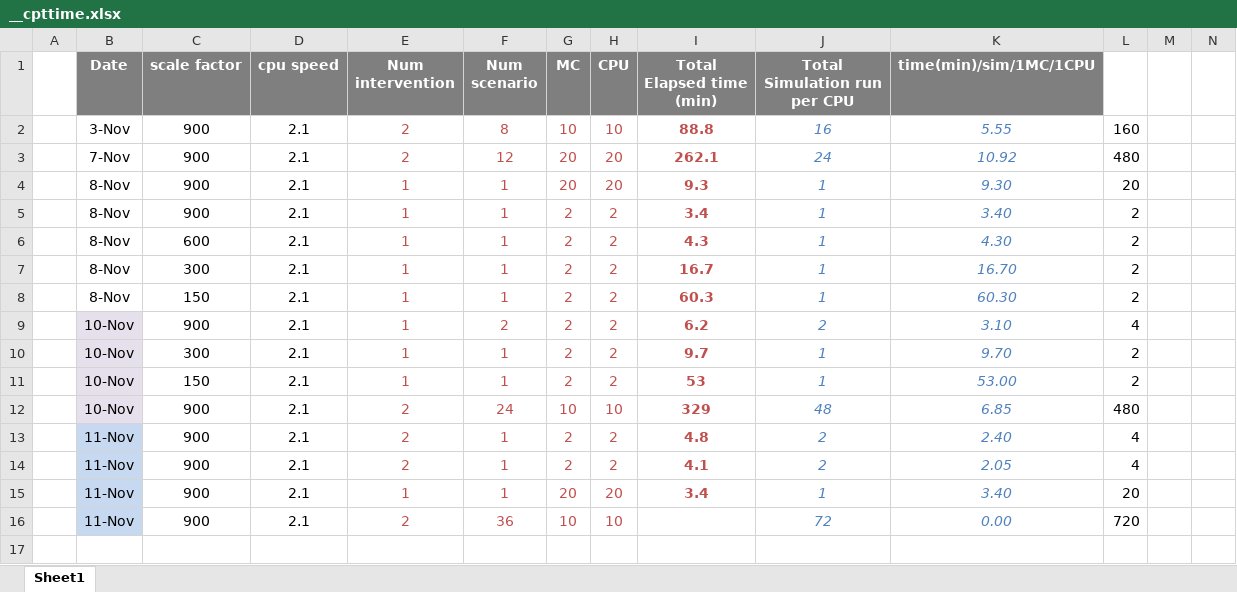
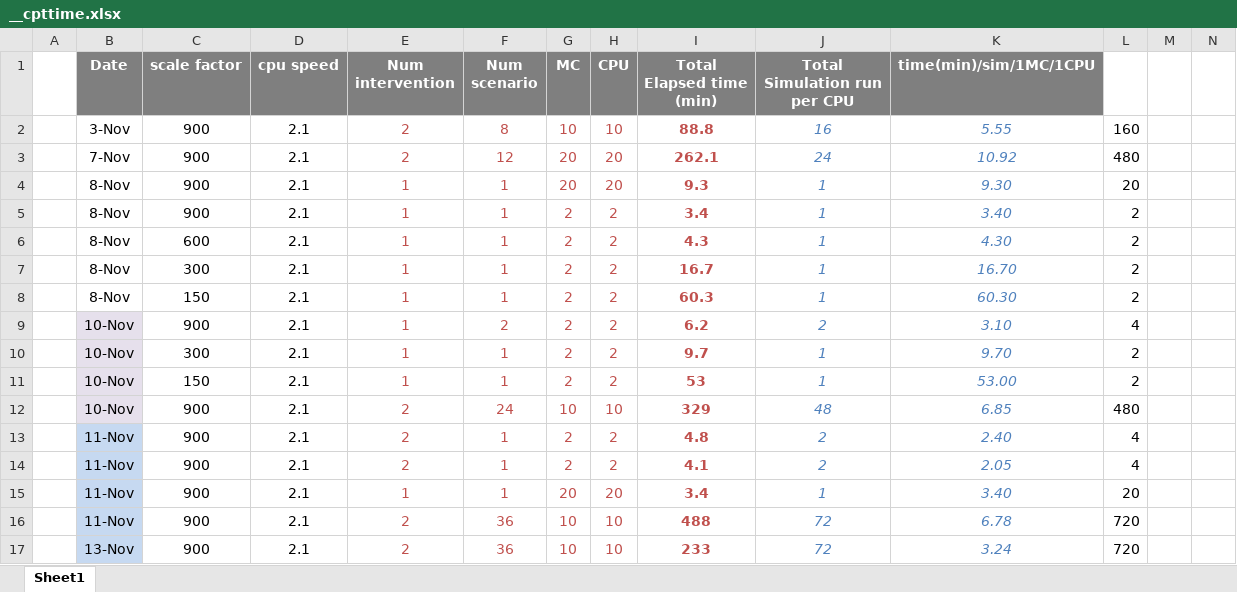
Before and after one commit to davidchampredon/naf, an Excel workbook: __cpttime.xlsx, sheet Sheet1, drawn as a sheet; only a part is shown; values as stored, in another font and other column widths than the file's, no borders; charts and pictures not drawn; rows hold the shown columns only; the diff names each change by its address in the sheet, - before the commit and + after, or states it on an @@ line.

```diff
--- a/__cpttime.xlsx (sheet Sheet1)
+++ b/__cpttime.xlsx (sheet Sheet1)
-I16 (Total Elapsed time (min)): (empty)
+I16 (Total Elapsed time (min)): 488
-K16 (time(min)/sim/1MC/1CPU): 0.00
+K16 (time(min)/sim/1MC/1CPU): 6.78
+row 17:  | 13-Nov | 900 | 2.1 | 2 | 36 | 10 | 10 | 233 | 72 | 3.24 | 720
```
Also changed, not shown: charts or pictures, 4 other files.
